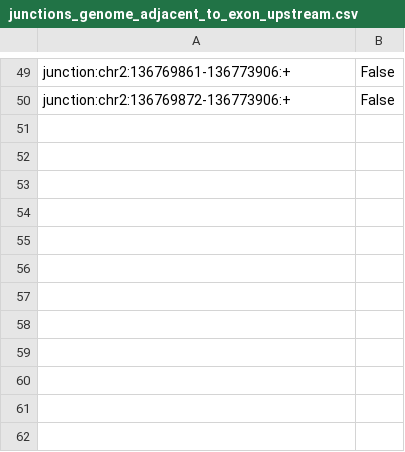
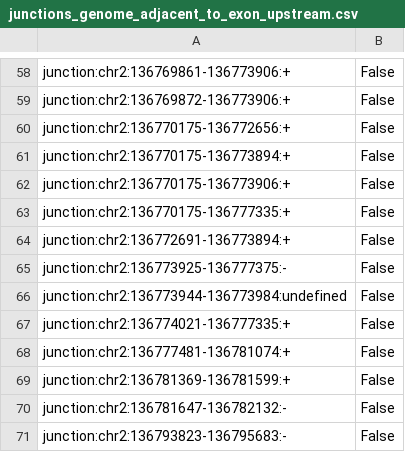
Before and after one commit to YeoLab/outrigger, a CSV file: outrigger/test_data/tasic2016/intermediate/junctions_genome_adjacent_to_exon_upstream.csv, drawn as a sheet; only a part is shown, gaps mark what is left out; the diff covers the shown part only.

```diff
--- a/outrigger/test_data/tasic2016/intermediate/junctions_genome_adjacent_to_exon_upstream.csv
+++ b/outrigger/test_data/tasic2016/intermediate/junctions_genome_adjacent_to_exon_upstream.csv
@@ -50 +59,13 @@ junction:chr2:136769861-136773906:+,False
 junction:chr2:136769872-136773906:+,False
+junction:chr2:136770175-136772656:+,False
+junction:chr2:136770175-136773894:+,False
+junction:chr2:136770175-136773906:+,False
+junction:chr2:136770175-136777335:+,False
+junction:chr2:136772691-136773894:+,False
+junction:chr2:136773925-136777375:-,False
+junction:chr2:136773944-136773984:undefined,False
+junction:chr2:136774021-136777335:+,False
+junction:chr2:136777481-136781074:+,False
+junction:chr2:136781369-136781599:+,False
+junction:chr2:136781647-136782132:-,False
+junction:chr2:136793823-136795683:-,False
```
Also changed, not shown: 9 added rows and 37 edited cells elsewhere in this file, outrigger/test_data/tasic2016/intermediate/adjacent_junctions_single_exon.csv, outrigger/test_data/tasic2016/intermediate/neighboring_exons.csv, 2 other files.
